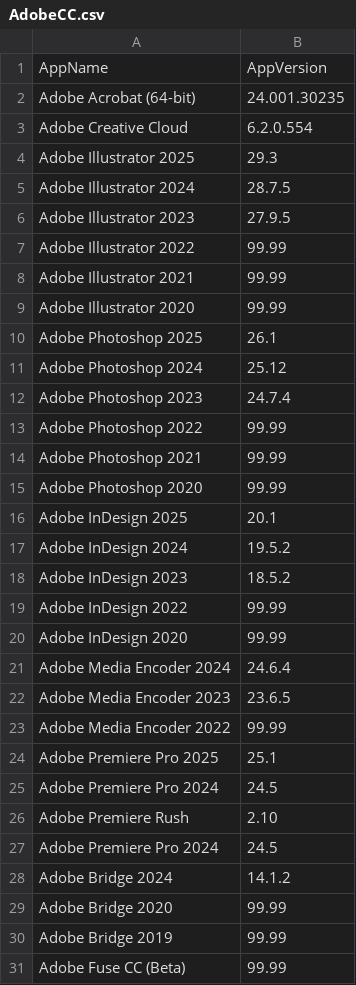
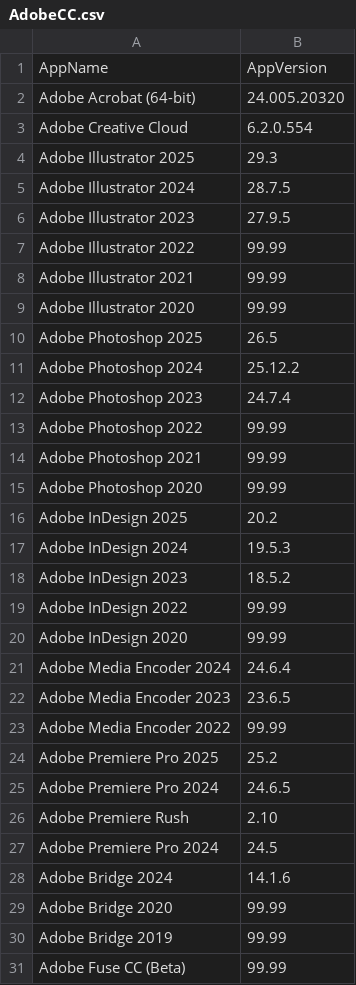
Before and after one commit to danbb145/Applications, a CSV file: AdobeCC.csv, drawn as a sheet.

Commit message:
Update AdobeCC.csv
Update versions

```diff
--- a/AdobeCC.csv
+++ b/AdobeCC.csv
@@ -1,3 +1,3 @@
 AppName,AppVersion
-Adobe Acrobat (64-bit),24.001.30235
+Adobe Acrobat (64-bit),24.005.20320
 Adobe Creative Cloud,6.2.0.554
@@ -9,4 +9,4 @@ Adobe Illustrator 2021,99.99
 Adobe Illustrator 2020,99.99
-Adobe Photoshop 2025,26.1
-Adobe Photoshop 2024,25.12
+Adobe Photoshop 2025,26.5
+Adobe Photoshop 2024,25.12.2
 Adobe Photoshop 2023,24.7.4
@@ -15,4 +15,4 @@ Adobe Photoshop 2021,99.99
 Adobe Photoshop 2020,99.99
-Adobe InDesign 2025,20.1
-Adobe InDesign 2024,19.5.2
+Adobe InDesign 2025,20.2
+Adobe InDesign 2024,19.5.3
 Adobe InDesign 2023,18.5.2
@@ -23,7 +23,7 @@ Adobe Media Encoder 2023,23.6.5
 Adobe Media Encoder 2022,99.99
-Adobe Premiere Pro 2025,25.1
-Adobe Premiere Pro 2024,24.5
+Adobe Premiere Pro 2025,25.2
+Adobe Premiere Pro 2024,24.6.5
 Adobe Premiere Rush,2.10
 Adobe Premiere Pro 2024,24.5
-Adobe Bridge 2024,14.1.2
+Adobe Bridge 2024,14.1.6
 Adobe Bridge 2020,99.99
```
